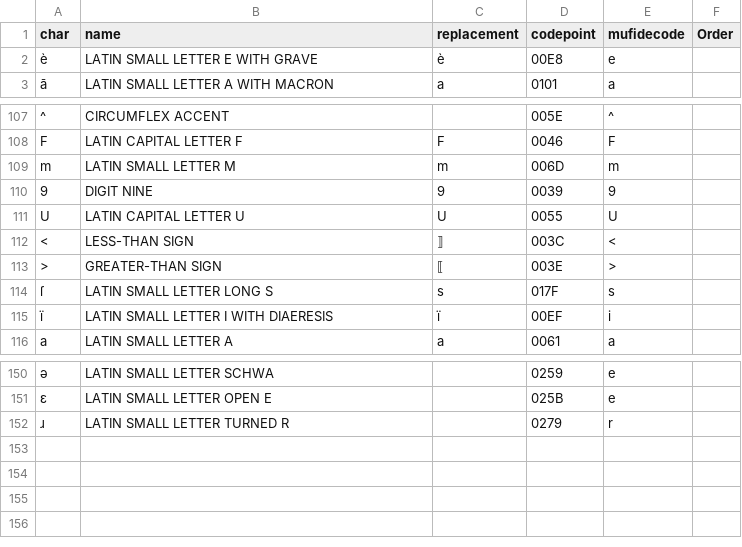
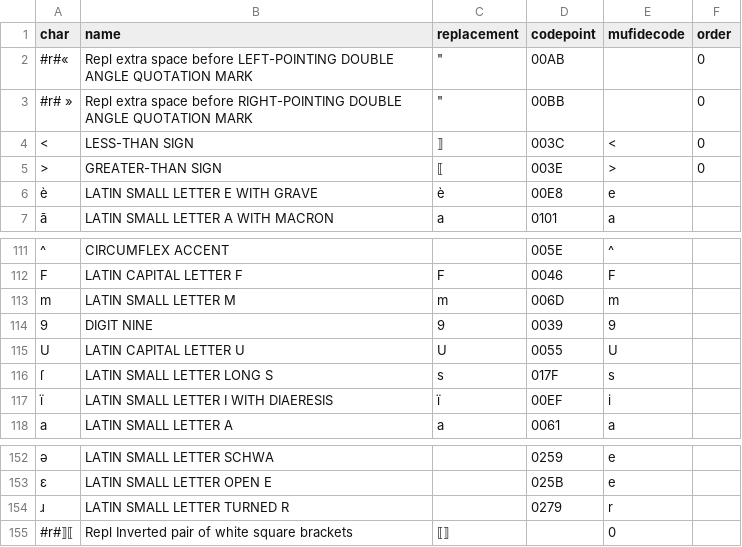
Before and after one commit to HTR-United/cremma-wikipedia, a CSV file: characters.csv, drawn as a sheet; only a part is shown, gaps mark what is left out; removed rows and columns are numbered as before the commit, all else as after; the diff names each change by its address in the sheet, - before the commit and + after, or states it on an @@ line.

Commit message:
adding regex to handle space around french quote marks

```diff
--- a/characters.csv
+++ b/characters.csv
-F1: Order
+F1: order
+row 2: #r#« | Repl extra space before LEFT-POINTING DOUBLE ANGLE QUOTATION MARK | " | 00AB |  | 0
+row 3: #r# » | Repl extra space before RIGHT-POINTING DOUBLE ANGLE QUOTATION MARK | " | 00BB |  | 0
+row 4: < | LESS-THAN SIGN | ⟧ | 003C | < | 0
+row 5: > | GREATER-THAN SIGN | ⟦ | 003E | > | 0
-row 112: < | LESS-THAN SIGN | ⟧ | 003C | <
-row 113: > | GREATER-THAN SIGN | ⟦ | 003E | >
+row 155: #r#⟧⟦ | Repl Inverted pair of white square brackets | ⟦⟧ |  | 0
```
